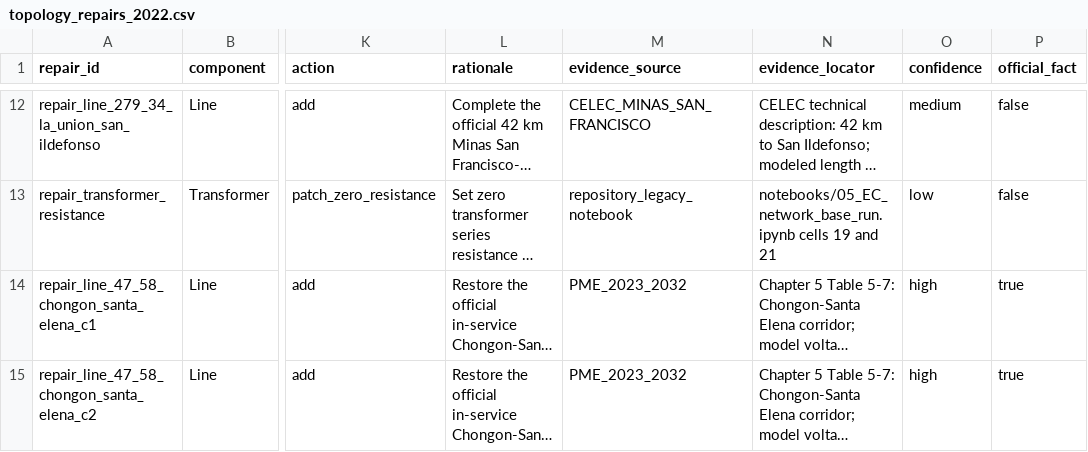
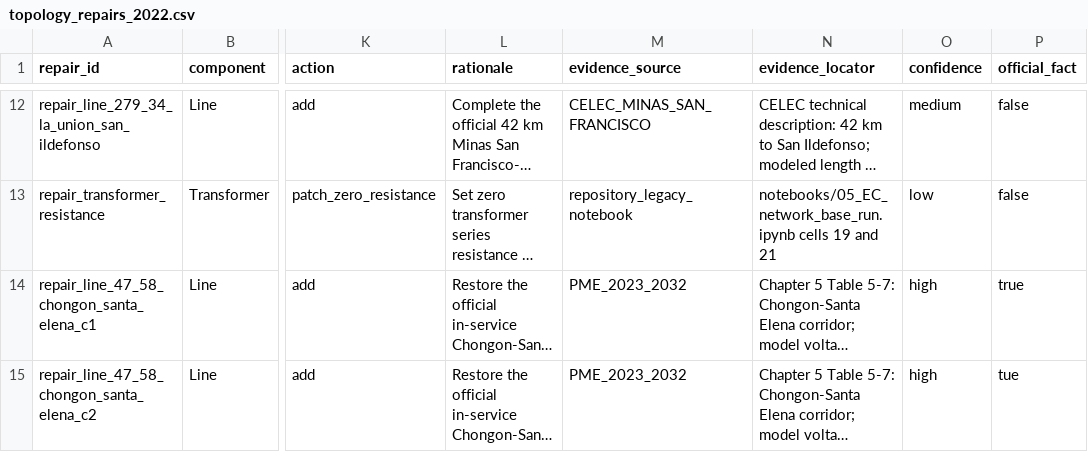
Before and after one commit to Fernando3161/EcuadorElectricGrid, a CSV file: data/interim/network/topology_repairs_2022.csv, drawn as a sheet; only a part is shown, gaps mark what is left out; long unchanged cells end in …; the diff names each change by its address in the sheet, - before the commit and + after, or states it on an @@ line.

Commit message:
topology repairs 2

```diff
--- a/data/interim/network/topology_repairs_2022.csv
+++ b/data/interim/network/topology_repairs_2022.csv
-P15 (official_fact): true
+P15 (official_fact): tue
```
